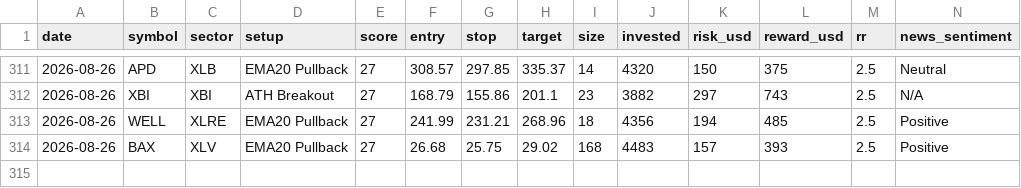
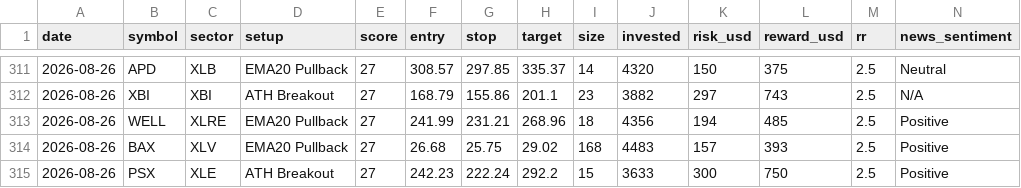
Before and after one commit to prabha-v2/swing-trading-agent-us, a CSV file: trade_log.csv, drawn as a sheet; only a part is shown, gaps mark what is left out; rows hold the shown columns only; the diff names each change by its address in the sheet, - before the commit and + after, or states it on an @@ line.

```diff
--- a/trade_log.csv
+++ b/trade_log.csv
+row 315: 2026-08-26 | PSX | XLE | ATH Breakout | 27 | 242.23 | 222.24 | 292.2 | 15 | 3633 | 300 | 750 | 2.5 | Positive
```
